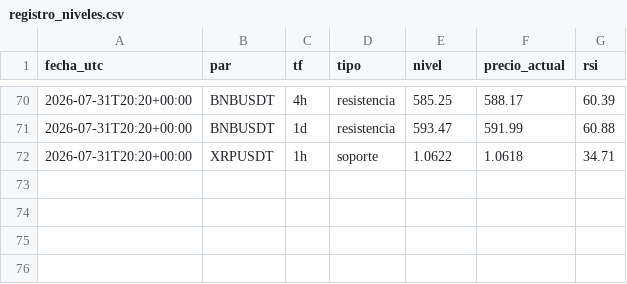
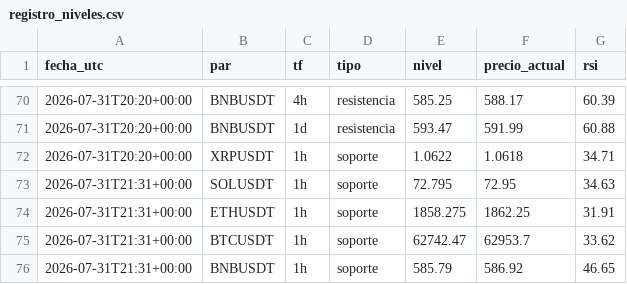
Before and after one commit to teoob/bot-senales, a CSV file: registro_niveles.csv, drawn as a sheet; only a part is shown, gaps mark what is left out; the diff names each change by its address in the sheet, - before the commit and + after, or states it on an @@ line.

Commit message:
registro y estado

```diff
--- a/registro_niveles.csv
+++ b/registro_niveles.csv
+row 73: 2026-07-31T21:31+00:00 | SOLUSDT | 1h | soporte | 72.795 | 72.95 | 34.63
+row 74: 2026-07-31T21:31+00:00 | ETHUSDT | 1h | soporte | 1858.275 | 1862.25 | 31.91
+row 75: 2026-07-31T21:31+00:00 | BTCUSDT | 1h | soporte | 62742.47 | 62953.7 | 33.62
+row 76: 2026-07-31T21:31+00:00 | BNBUSDT | 1h | soporte | 585.79 | 586.92 | 46.65
```
Also changed, not shown: 1 other file.
